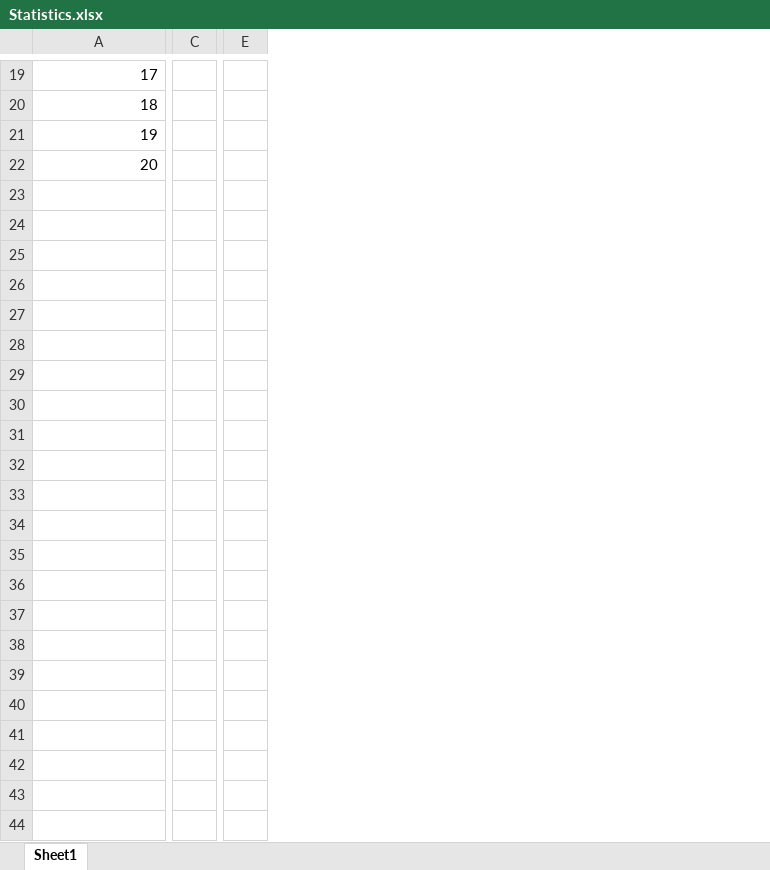
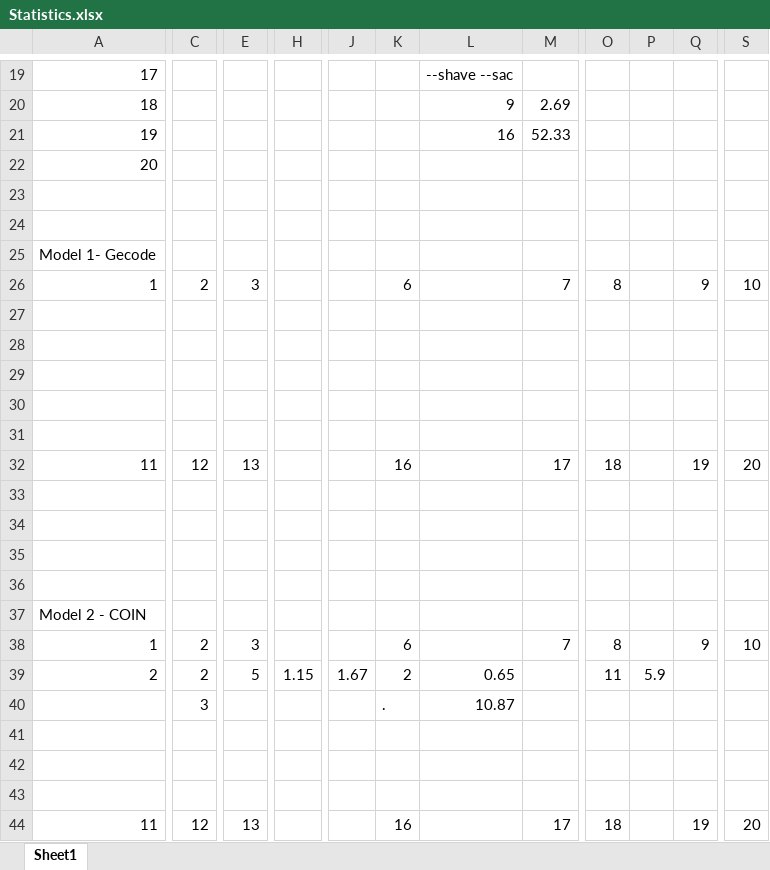
Before and after one commit to Frans-db/aidm-assignment, an Excel workbook: Statistics.xlsx, sheet Sheet1, drawn as a sheet; only a part is shown, gaps mark what is left out; values as stored, in another font and other column widths than the file's, no borders; removed rows and columns are numbered as before the commit, all else as after; rows hold the shown columns only; the diff covers the shown part only; the diff names each change by its address in the sheet, - before the commit and + after, or states it on an @@ line.

```diff
--- a/Statistics.xlsx (sheet Sheet1)
+++ b/Statistics.xlsx (sheet Sheet1)
-column C, empty
+column C, empty
-column E, empty
+column E, empty
+column H, empty
+column J, empty
+column K, empty
+column L, rows 19-21: --shave --sac | 9 | 16
+column M, rows 20-21: 2.69 | 52.33
+column O, empty
+column P, empty
+column Q, empty
+column S, empty
+row 23: (empty)
+row 24: (empty)
+row 25: Model 1- Gecode
+row 26: 1 | 2 | 3 |  |  | 6 |  | 7 | 8 |  | 9 | 10
+row 27: (empty)
+row 28: (empty)
+row 29: (empty)
+row 30: (empty)
+row 31: (empty)
+row 32: 11 | 12 | 13 |  |  | 16 |  | 17 | 18 |  | 19 | 20
+row 33: (empty)
+row 34: (empty)
+row 35: (empty)
+row 36: (empty)
+row 37: Model 2 - COIN
+row 38: 1 | 2 | 3 |  |  | 6 |  | 7 | 8 |  | 9 | 10
+row 39: 2 | 2 | 5 | 1.15 | 1.67 | 2 | 0.65 |  | 11 | 5.9
+row 40:  | 3 |  |  |  | . | 10.87
+row 41: (empty)
+row 42: (empty)
+row 43: (empty)
+row 44: 11 | 12 | 13 |  |  | 16 |  | 17 | 18 |  | 19 | 20
```
Also changed, not shown: 2 added columns and 1 removed column elsewhere in this sheet, 1 other file.
